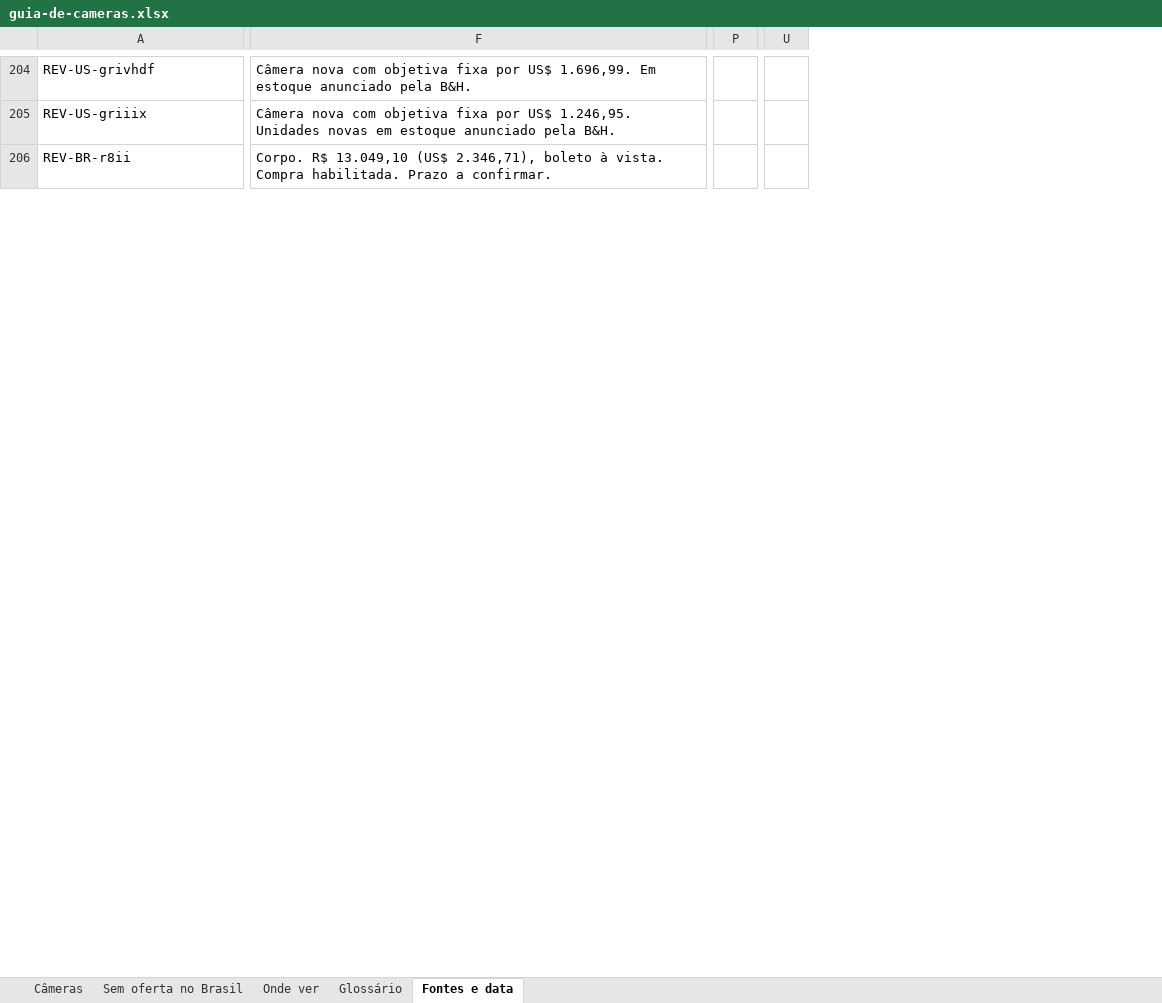
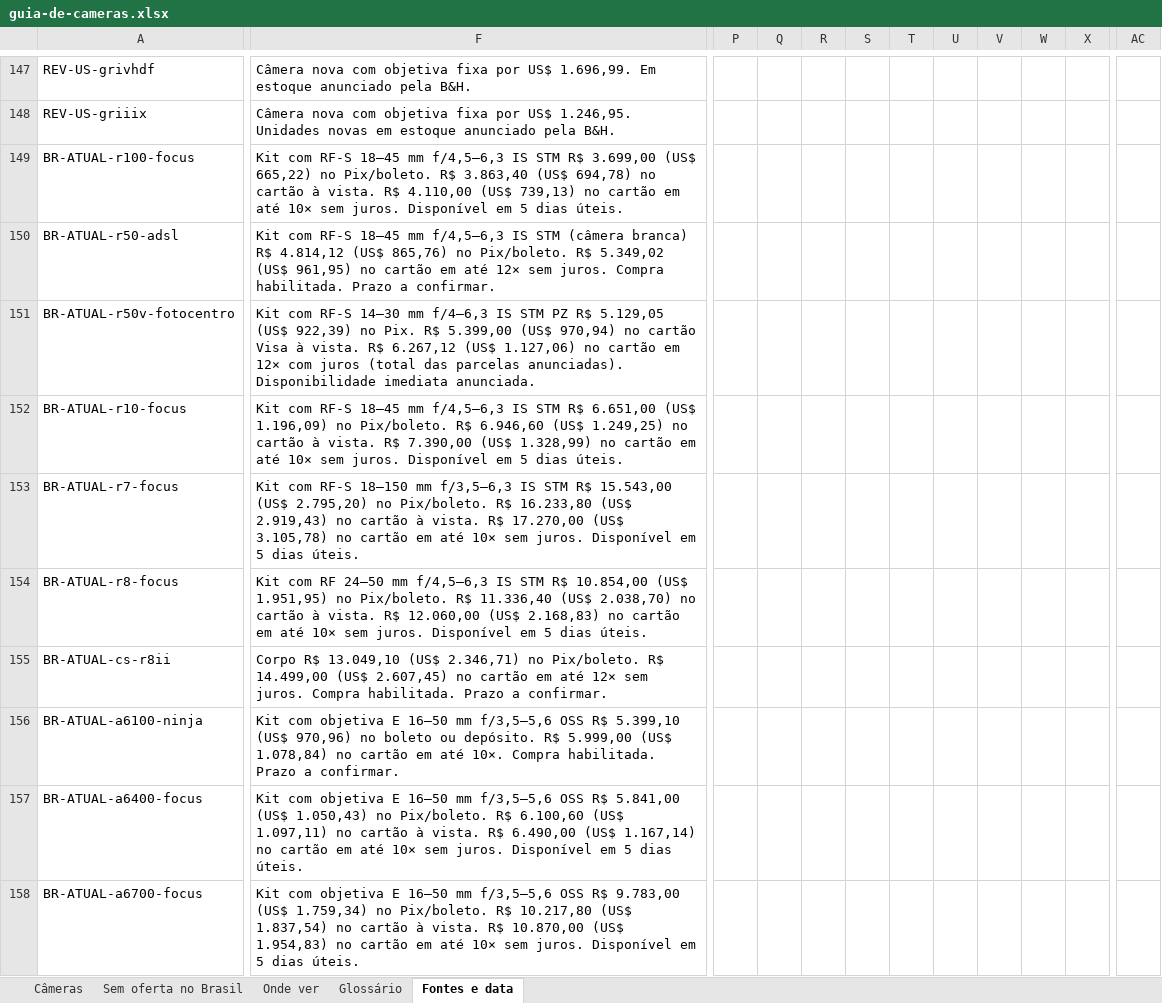
Before and after one commit to darlainedeme/seletor-de-cameras, an Excel workbook: guia-de-cameras.xlsx, sheet Fontes e data, drawn as a sheet; only a part is shown, gaps mark what is left out; values as stored, in another font and other column widths than the file's, no cell formats; table styles not drawn; removed rows and columns are numbered as before the commit, all else as after; rows hold the shown columns only; the diff covers the shown part only; the diff names each change by its address in the sheet, - before the commit and + after, or states it on an @@ line.

```diff
--- a/guia-de-cameras.xlsx (sheet Fontes e data)
+++ b/guia-de-cameras.xlsx (sheet Fontes e data)
-column P, empty
+column P, empty
+column Q, empty
+column R, empty
+column S, empty
+column T, empty
+column U, empty
+column V, empty
+column W, empty
+column X, empty
-column U, empty
+column AC, empty
+row 149: BR-ATUAL-r100-focus | Kit com RF-S 18–45 mm f/4,5–6,3 IS STM R$ 3.699,00 (US$ 665,22) no Pix/boleto. R$ 3.863,40 (US$ 694,78) no cartão à vista. R$ 4.110,00 (US$ 739,13) no cartão em até 10× sem juros. Disponível em 5 dias úteis.
+row 150: BR-ATUAL-r50-adsl | Kit com RF-S 18–45 mm f/4,5–6,3 IS STM (câmera branca) R$ 4.814,12 (US$ 865,76) no Pix/boleto. R$ 5.349,02 (US$ 961,95) no cartão em até 12× sem juros. Compra habilitada. Prazo a confirmar.
+row 151: BR-ATUAL-r50v-fotocentro | Kit com RF-S 14–30 mm f/4–6,3 IS STM PZ R$ 5.129,05 (US$ 922,39) no Pix. R$ 5.399,00 (US$ 970,94) no cartão Visa à vista. R$ 6.267,12 (US$ 1.127,06) no cartão em 12× com juros (total das parcelas anunciadas). Disponibilidade imediata anunciada.
+row 152: BR-ATUAL-r10-focus | Kit com RF-S 18–45 mm f/4,5–6,3 IS STM R$ 6.651,00 (US$ 1.196,09) no Pix/boleto. R$ 6.946,60 (US$ 1.249,25) no cartão à vista. R$ 7.390,00 (US$ 1.328,99) no cartão em até 10× sem juros. Disponível em 5 dias úteis.
+row 153: BR-ATUAL-r7-focus | Kit com RF-S 18–150 mm f/3,5–6,3 IS STM R$ 15.543,00 (US$ 2.795,20) no Pix/boleto. R$ 16.233,80 (US$ 2.919,43) no cartão à vista. R$ 17.270,00 (US$ 3.105,78) no cartão em até 10× sem juros. Disponível em 5 dias úteis.
+row 154: BR-ATUAL-r8-focus | Kit com RF 24–50 mm f/4,5–6,3 IS STM R$ 10.854,00 (US$ 1.951,95) no Pix/boleto. R$ 11.336,40 (US$ 2.038,70) no cartão à vista. R$ 12.060,00 (US$ 2.168,83) no cartão em até 10× sem juros. Disponível em 5 dias úteis.
-A155: REV-BR-r8ii
+A155: BR-ATUAL-cs-r8ii
-F155: Corpo. R$ 13.049,10 (US$ 2.346,71), boleto à vista. Compra habilitada.…
+F155: Corpo R$ 13.049,10 (US$ 2.346,71) no Pix/boleto. R$ 14.499,00 (US$ 2.607,45) no cartão em até 12× sem juros. Compra habilitada.…
+row 156: BR-ATUAL-a6100-ninja | Kit com objetiva E 16–50 mm f/3,5–5,6 OSS R$ 5.399,10 (US$ 970,96) no boleto ou depósito. R$ 5.999,00 (US$ 1.078,84) no cartão em até 10×. Compra habilitada. Prazo a confirmar.
+row 157: BR-ATUAL-a6400-focus | Kit com objetiva E 16–50 mm f/3,5–5,6 OSS R$ 5.841,00 (US$ 1.050,43) no Pix/boleto. R$ 6.100,60 (US$ 1.097,11) no cartão à vista. R$ 6.490,00 (US$ 1.167,14) no cartão em até 10× sem juros. Disponível em 5 dias úteis.
+row 158: BR-ATUAL-a6700-focus | Kit com objetiva E 16–50 mm f/3,5–5,6 OSS R$ 9.783,00 (US$ 1.759,34) no Pix/boleto. R$ 10.217,80 (US$ 1.837,54) no cartão à vista. R$ 10.870,00 (US$ 1.954,83) no cartão em até 10× sem juros. Disponível em 5 dias úteis.
```
Also changed, not shown: 36 added rows, 60 removed rows and 114 edited cells elsewhere in this sheet, sheet Câmeras, sheet Sem oferta no Brasil, sheet Onde ver, cell formats, formulas that keep their value, 1 other file.
